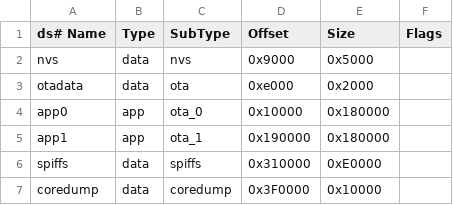
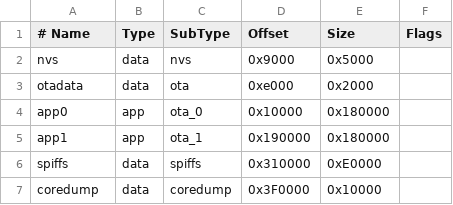
Before and after one commit to DaniX42/X42-IoT-ESP32-CAM-TurtleTracker, a CSV file: firmware/partitions_ota.csv, drawn as a sheet.

```diff
--- a/firmware/partitions_ota.csv
+++ b/firmware/partitions_ota.csv
@@ -1,2 +1,2 @@
-ds# Name,   Type, SubType, Offset, Size, Flags
+# Name,   Type, SubType, Offset,  Size, Flags
 nvs,      data, nvs,     0x9000,  0x5000,
```
Also changed, not shown: 12 other files.
